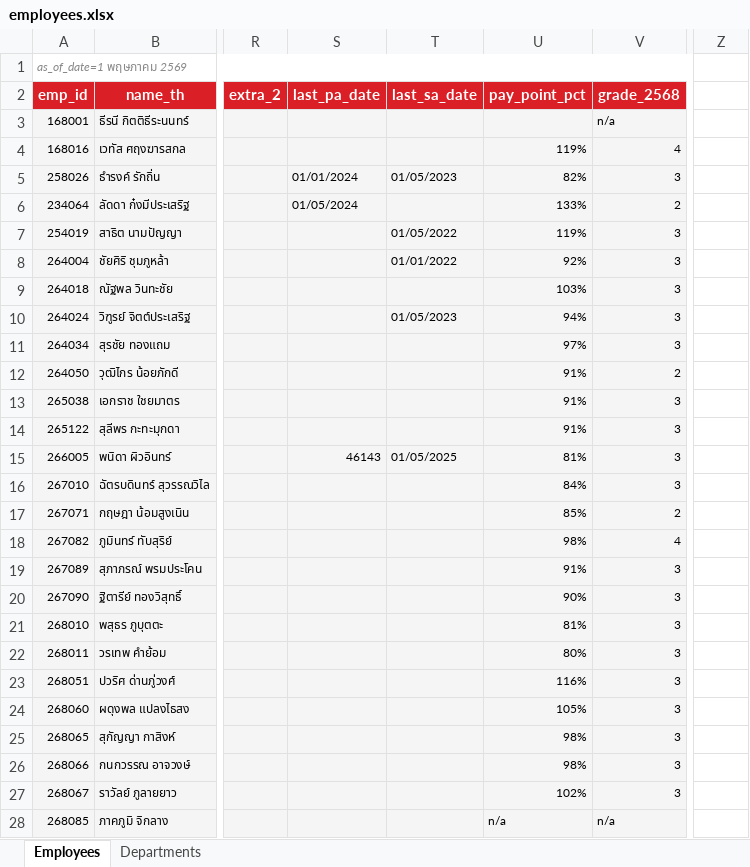
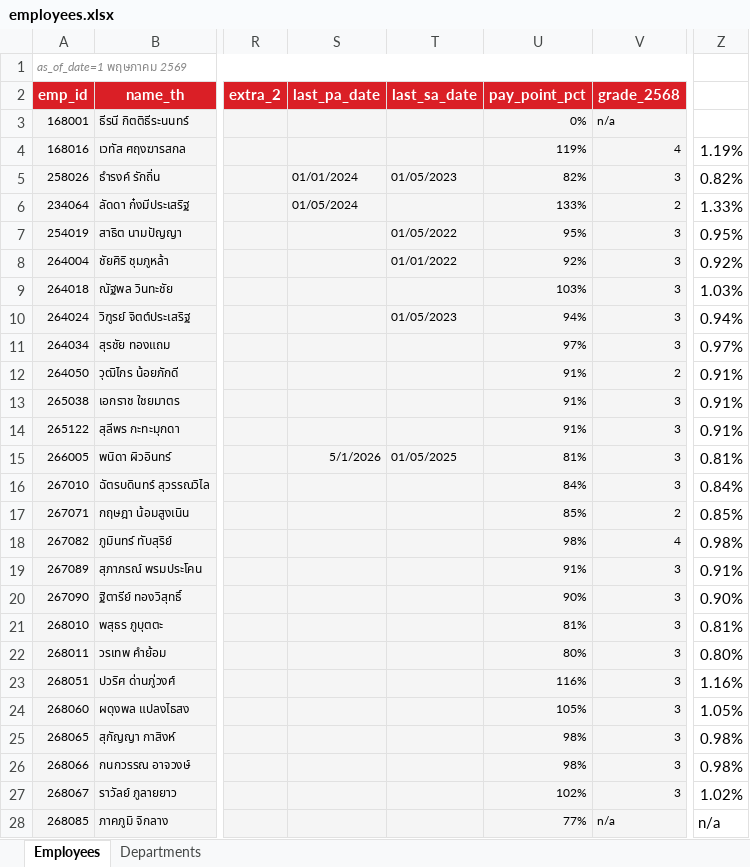
Before and after one commit to pkllimsurat-dotcom/oceanglass-orgchart, an Excel workbook: employees.xlsx, sheet Employees, drawn as a sheet; only a part is shown, gaps mark what is left out; values as stored, in another font and other column widths than the file's, no borders; the diff covers the shown part only; the diff names each change by its address in the sheet, - before the commit and + after, or states it on an @@ line.

Commit message:
Add files via upload

```diff
--- a/employees.xlsx (sheet Employees)
+++ b/employees.xlsx (sheet Employees)
-U3 (pay_point_pct): (empty)
+U3 (pay_point_pct): 0%
-Z4: (empty)
+Z4: 1.19%
-Z5: (empty)
+Z5: 0.82%
-Z6: (empty)
+Z6: 1.33%
-U7 (pay_point_pct): 119%
+U7 (pay_point_pct): 95%
-Z7: (empty)
+Z7: 0.95%
-Z8: (empty)
+Z8: 0.92%
-Z9: (empty)
+Z9: 1.03%
-Z10: (empty)
+Z10: 0.94%
-Z11: (empty)
+Z11: 0.97%
-Z12:Z14: (empty)
+Z12:Z14: 0.91%
-S15 (last_pa_date): 46143
+S15 (last_pa_date): 5/1/2026
-Z15: (empty)
+Z15: 0.81%
-Z16: (empty)
+Z16: 0.84%
-Z17: (empty)
+Z17: 0.85%
-Z18: (empty)
+Z18: 0.98%
-Z19: (empty)
+Z19: 0.91%
-Z20: (empty)
+Z20: 0.90%
-Z21: (empty)
+Z21: 0.81%
-Z22: (empty)
+Z22: 0.80%
-Z23: (empty)
+Z23: 1.16%
-Z24: (empty)
+Z24: 1.05%
-Z25:Z26: (empty)
+Z25:Z26: 0.98%
-Z27: (empty)
+Z27: 1.02%
-U28 (pay_point_pct): n/a
+U28 (pay_point_pct): 77%
-Z28: (empty)
+Z28: n/a
```
Also changed, not shown: 645 edited cells elsewhere in this sheet, formulas that keep their value.
